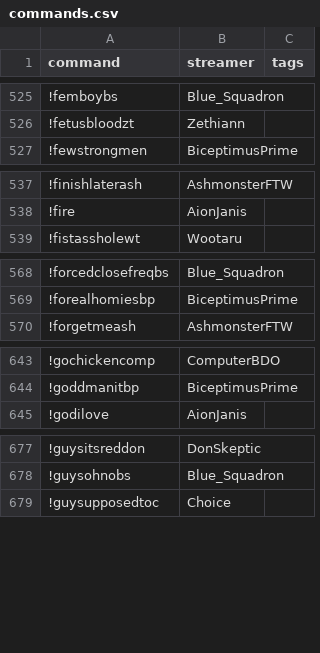
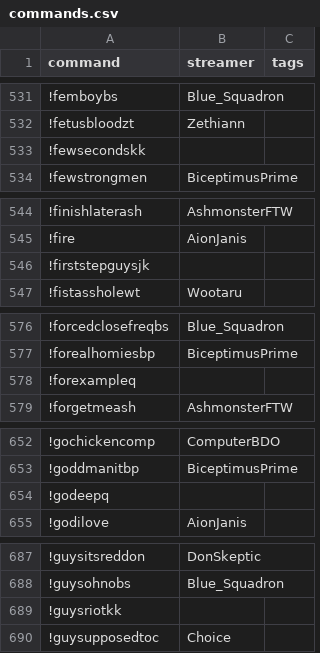
Before and after one commit to aionjanis/aionjanis.github.io, a CSV file: commands.csv, drawn as a sheet; only a part is shown, gaps mark what is left out; the diff covers the shown part only; the diff names each change by its address in the sheet, - before the commit and + after, or states it on an @@ line.

```diff
--- a/commands.csv
+++ b/commands.csv
+row 533: !fewsecondskk
+row 546: !firststepguysjk
+row 578: !forexampleq
+row 654: !godeepq
+row 689: !guysriotkk
```
Also changed, not shown: 54 added rows elsewhere in this file.
